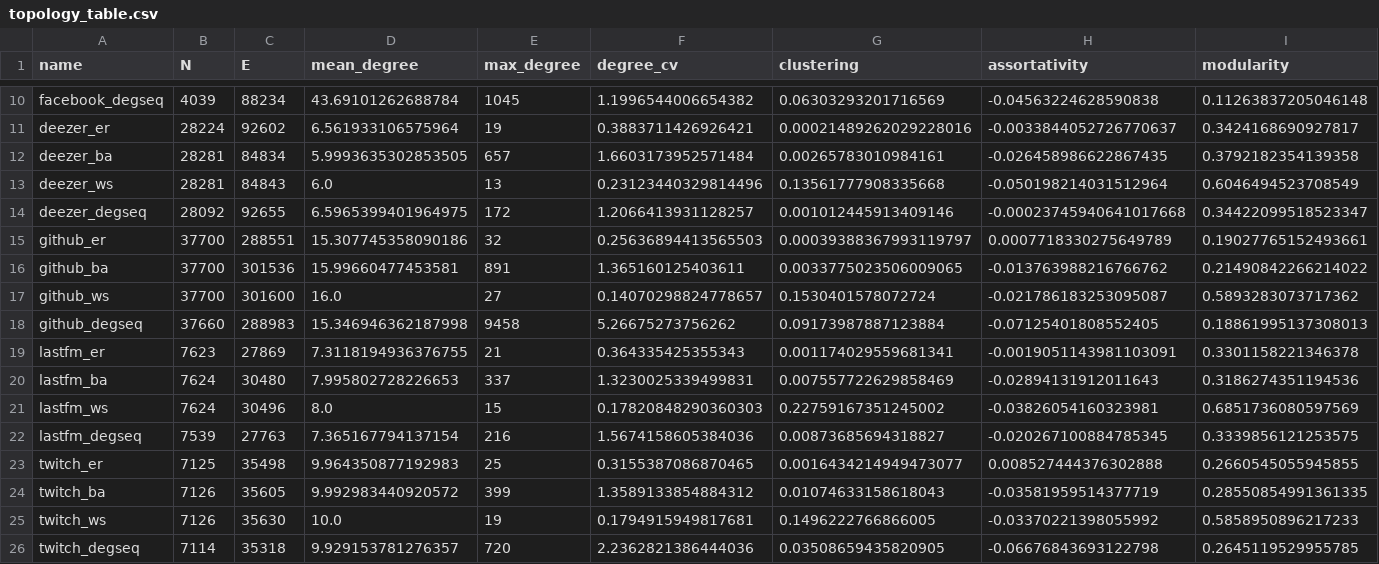
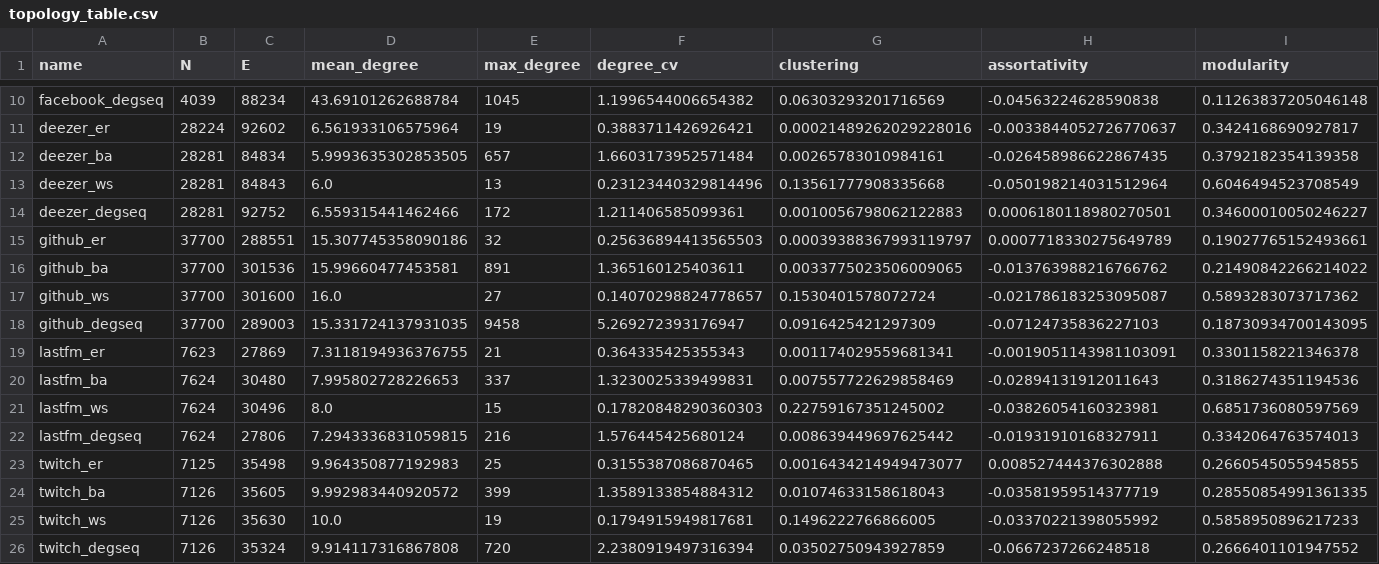
Before and after one commit to An1sh-R/PD-on-social-networks, a CSV file: results/topology_table.csv, drawn as a sheet; only a part is shown, gaps mark what is left out.

```diff
--- a/results/topology_table.csv
+++ b/results/topology_table.csv
@@ -13,3 +13,3 @@ deezer_ba,28281,84834,5.9993635302853505,657,1.6603173952571484,0.00265783010984
 deezer_ws,28281,84843,6.0,13,0.23123440329814496,0.13561777908335668,-0.050198214031512964,0.6046494523708549
-deezer_degseq,28092,92655,6.5965399401964975,172,1.2066413931128257,0.001012445913409146,-0.00023745940641017668,0.34422099518523347
+deezer_degseq,28281,92752,6.559315441462466,172,1.211406585099361,0.0010056798062122883,0.0006180118980270501,0.34600010050246227
 github_er,37700,288551,15.307745358090186,32,0.25636894413565503,0.00039388367993119797,0.0007718330275649789,0.19027765152493661
@@ -17,3 +17,3 @@ github_ba,37700,301536,15.99660477453581,891,1.365160125403611,0.003377502350600
 github_ws,37700,301600,16.0,27,0.14070298824778657,0.1530401578072724,-0.021786183253095087,0.5893283073717362
-github_degseq,37660,288983,15.346946362187998,9458,5.26675273756262,0.09173987887123884,-0.07125401808552405,0.18861995137308013
+github_degseq,37700,289003,15.331724137931035,9458,5.269272393176947,0.0916425421297309,-0.07124735836227103,0.18730934700143095
 lastfm_er,7623,27869,7.3118194936376755,21,0.364335425355343,0.001174029559681341,-0.0019051143981103091,0.3301158221346378
@@ -21,3 +21,3 @@ lastfm_ba,7624,30480,7.995802728226653,337,1.3230025339499831,0.0075577226298584
 lastfm_ws,7624,30496,8.0,15,0.17820848290360303,0.22759167351245002,-0.03826054160323981,0.6851736080597569
-lastfm_degseq,7539,27763,7.365167794137154,216,1.5674158605384036,0.00873685694318827,-0.020267100884785345,0.3339856121253575
+lastfm_degseq,7624,27806,7.2943336831059815,216,1.576445425680124,0.008639449697625442,-0.01931910168327911,0.3342064763574013
 twitch_er,7125,35498,9.964350877192983,25,0.3155387086870465,0.0016434214949473077,0.008527444376302888,0.2660545055945855
@@ -25,2 +25,2 @@ twitch_ba,7126,35605,9.992983440920572,399,1.3589133854884312,0.0107463315861804
 twitch_ws,7126,35630,10.0,19,0.1794915949817681,0.1496222766866005,-0.03370221398055992,0.5858950896217233
-twitch_degseq,7114,35318,9.929153781276357,720,2.2362821386444036,0.03508659435820905,-0.06676843693122798,0.2645119529955785
+twitch_degseq,7126,35324,9.914117316867808,720,2.2380919497316394,0.03502750943927859,-0.0667237266248518,0.2666401101947552
```
Also changed, not shown: results/fast_model_check.csv, results/validate_bm.csv, 23 other files.
